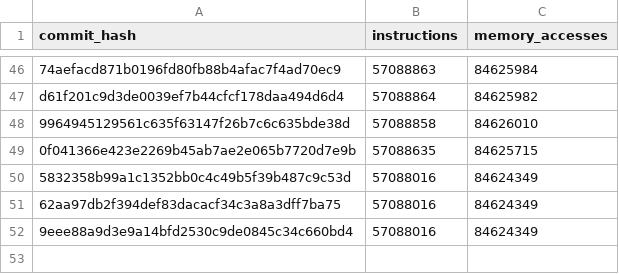
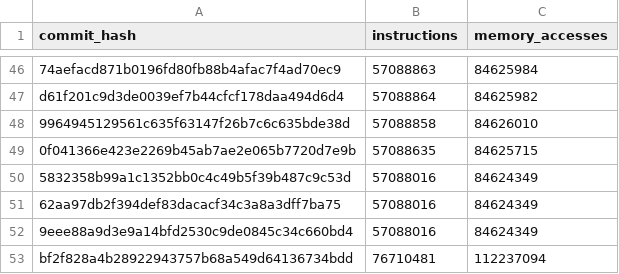
Before and after one commit to tttmmmyyyy/fixlang, a CSV file: benchmark/speedtest/log.csv, drawn as a sheet; only a part is shown, gaps mark what is left out.

Commit message:
Add speedtest results

```diff
--- a/benchmark/speedtest/log.csv
+++ b/benchmark/speedtest/log.csv
@@ -52 +52,2 @@ d61f201c9d3de0039ef7b44cfcf178daa494d6d4,57088864,84625982
 9eee88a9d3e9a14bfd2530c9de0845c34c660bd4,57088016,84624349
+bf2f828a4b28922943757b68a549d64136734bdd,76710481,112237094
```
Also changed, not shown: 1 other file.
